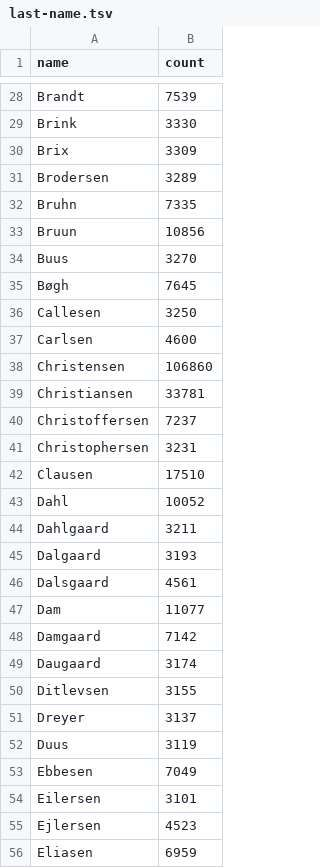
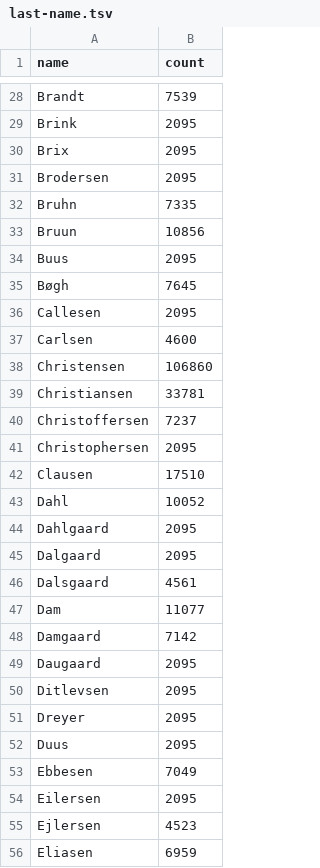
Before and after one commit to larvit/fejkdata, a TSV file: data/da_DK/last-name.tsv, drawn as a sheet; only a part is shown, gaps mark what is left out; the diff covers the shown part only; the diff names each change by its address in the sheet, - before the commit and + after, or states it on an @@ line.

```diff
--- a/data/da_DK/last-name.tsv
+++ b/data/da_DK/last-name.tsv
-B29 (count): 3330
+B29 (count): 2095
-B30 (count): 3309
+B30 (count): 2095
-B31 (count): 3289
+B31 (count): 2095
-B34 (count): 3270
+B34 (count): 2095
-B36 (count): 3250
+B36 (count): 2095
-B41 (count): 3231
+B41 (count): 2095
-B44 (count): 3211
+B44 (count): 2095
-B45 (count): 3193
+B45 (count): 2095
-B49 (count): 3174
+B49 (count): 2095
-B50 (count): 3155
+B50 (count): 2095
-B51 (count): 3137
+B51 (count): 2095
-B52 (count): 3119
+B52 (count): 2095
-B54 (count): 3101
+B54 (count): 2095
```
Also changed, not shown: 101 edited cells elsewhere in this file, data/da_DK/first-name.tsv, 5 other files.
